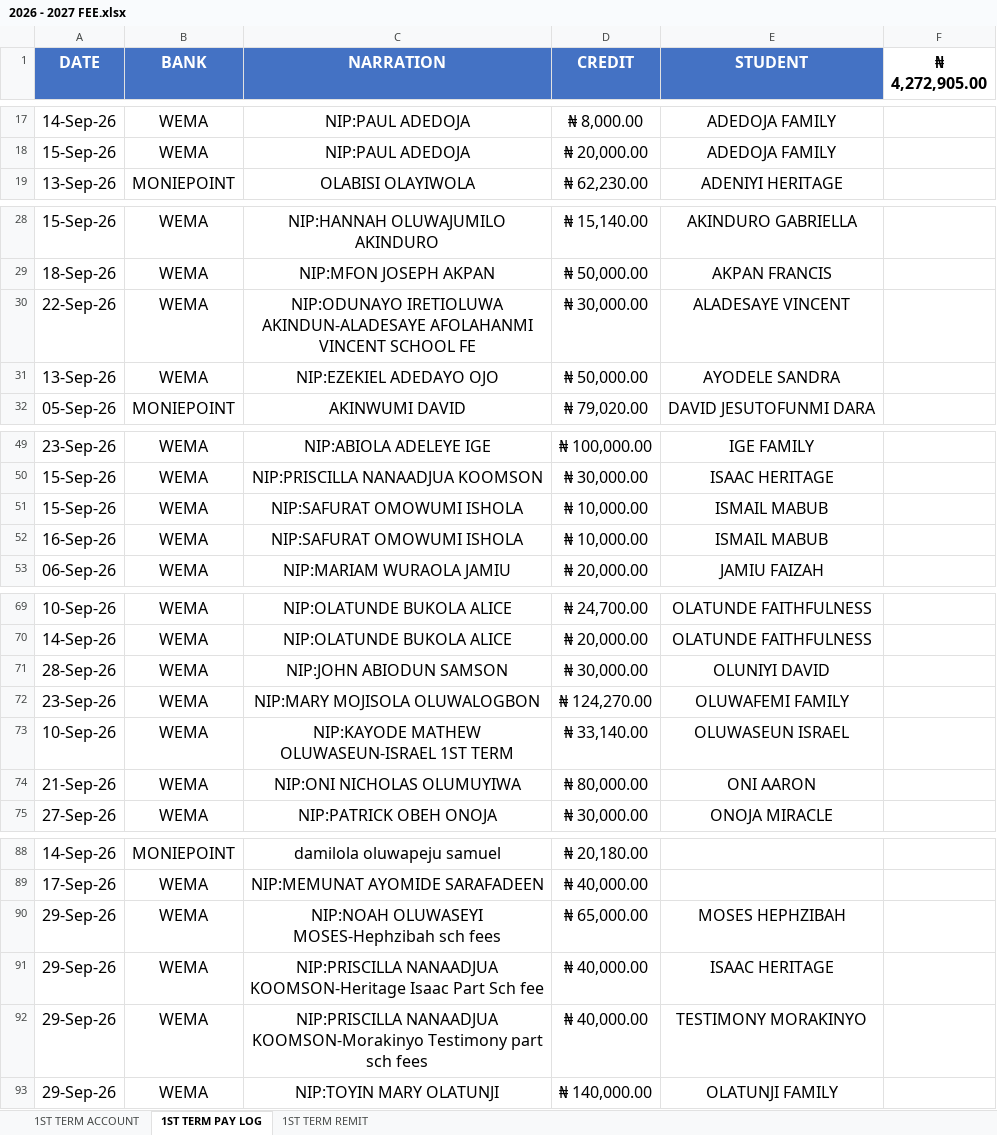
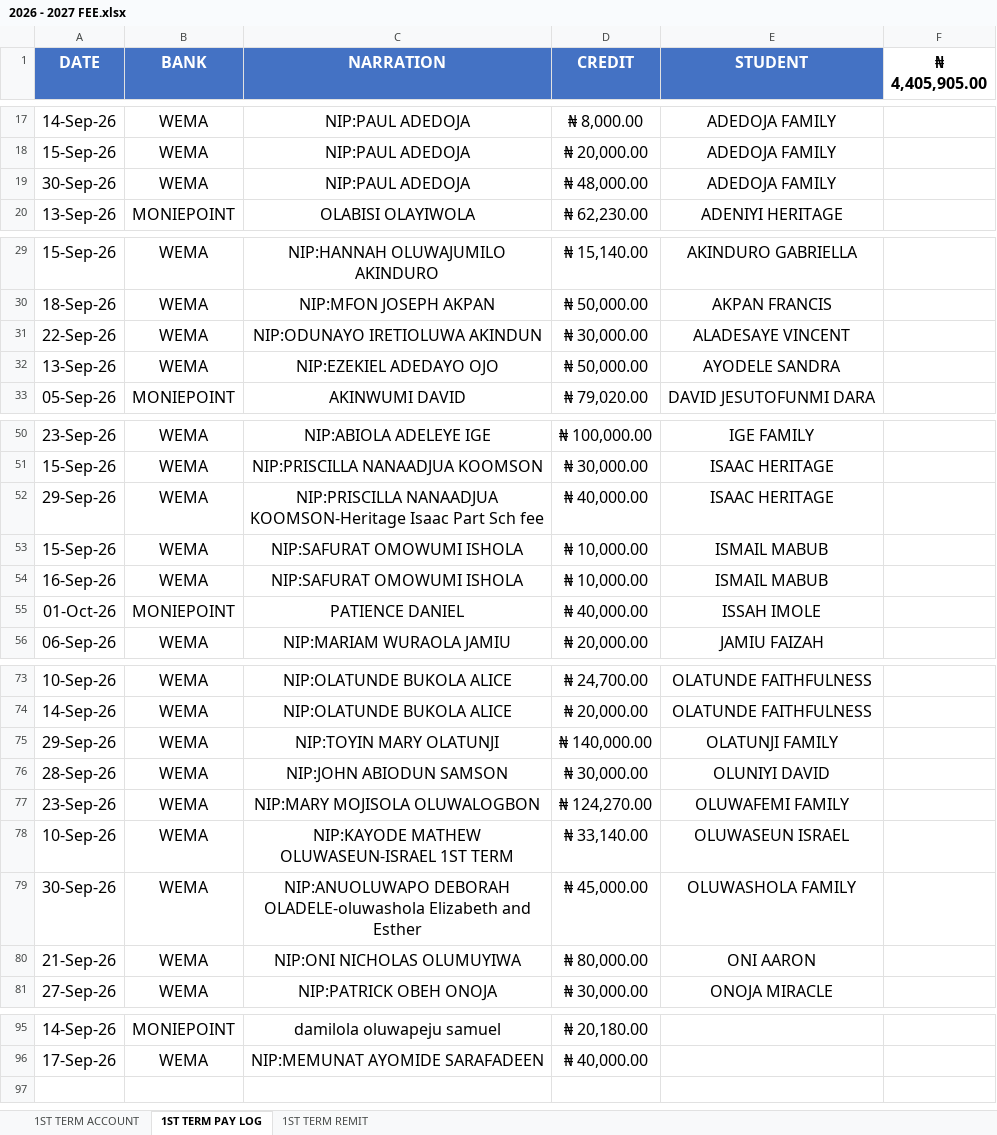
Before and after one commit to kbischool/kbis-records-v2, an Excel workbook: source/2026 - 2027 FEE.xlsx, sheet 1ST TERM PAY LOG, drawn as a sheet; only a part is shown, gaps mark what is left out; values as stored, in another font and other column widths than the file's, no borders; addresses are those after the commit; the diff names each change by its address in the sheet, - before the commit and + after, or states it on an @@ line.

Commit message:
Update 2026-2027 fee data and balances
Refresh the generated student and metadata files from the 2026-2027 fee workbook. This updates the generated timestamp, reduces the current outstanding total, and corrects several student balances and payment entries based on recent fee adjustments, including a new LESSON FEE PRY extra charge for one record.

```diff
--- a/source/2026 - 2027 FEE.xlsx (sheet 1ST TERM PAY LOG)
+++ b/source/2026 - 2027 FEE.xlsx (sheet 1ST TERM PAY LOG)
-F1: ₦ 4,272,905.00
+F1: ₦ 4,405,905.00
+row 19: 30-Sep-26 | WEMA | NIP:PAUL ADEDOJA | ₦ 48,000.00 | ADEDOJA FAMILY
-C31 (NARRATION): NIP:ODUNAYO IRETIOLUWA AKINDUN-ALADESAYE AFOLAHANMI VINCENT SCHOOL FE
+C31 (NARRATION): NIP:ODUNAYO IRETIOLUWA AKINDUN
@@ row 91 moved to row 52: 29-Sep-26 @@
+row 55: 01-Oct-26 | MONIEPOINT | PATIENCE DANIEL | ₦ 40,000.00 | ISSAH IMOLE
@@ row 93 moved to row 75: 29-Sep-26 @@
+row 79: 30-Sep-26 | WEMA | NIP:ANUOLUWAPO DEBORAH OLADELE-oluwashola Elizabeth and Esther | ₦ 45,000.00 | OLUWASHOLA FAMILY
@@ row 90 moved to row 64: 29-Sep-26 @@
@@ row 92 moved to row 89: 29-Sep-26 @@
```
Also changed, not shown: sheet 1ST TERM ACCOUNT, sheet 1ST TERM REMIT, 2 other files.
